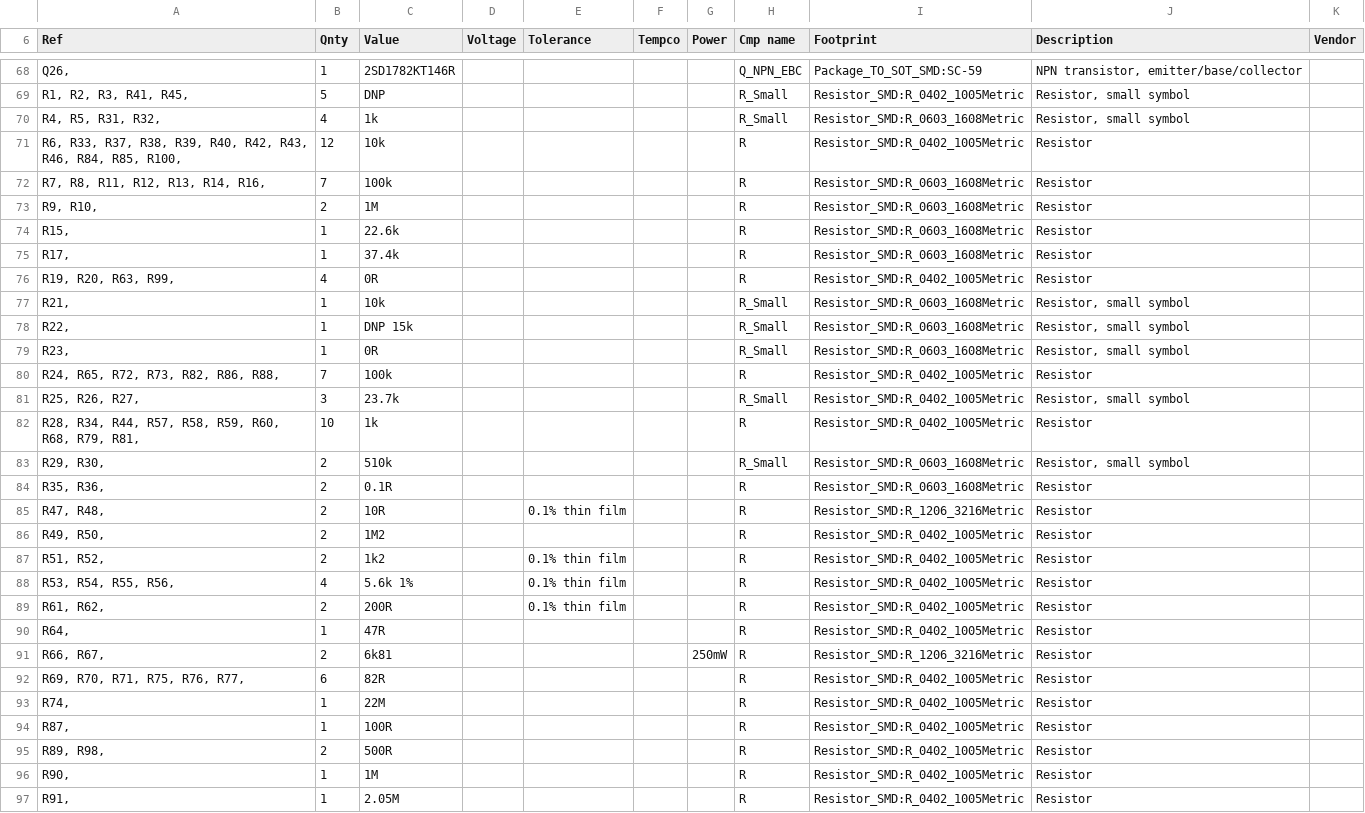
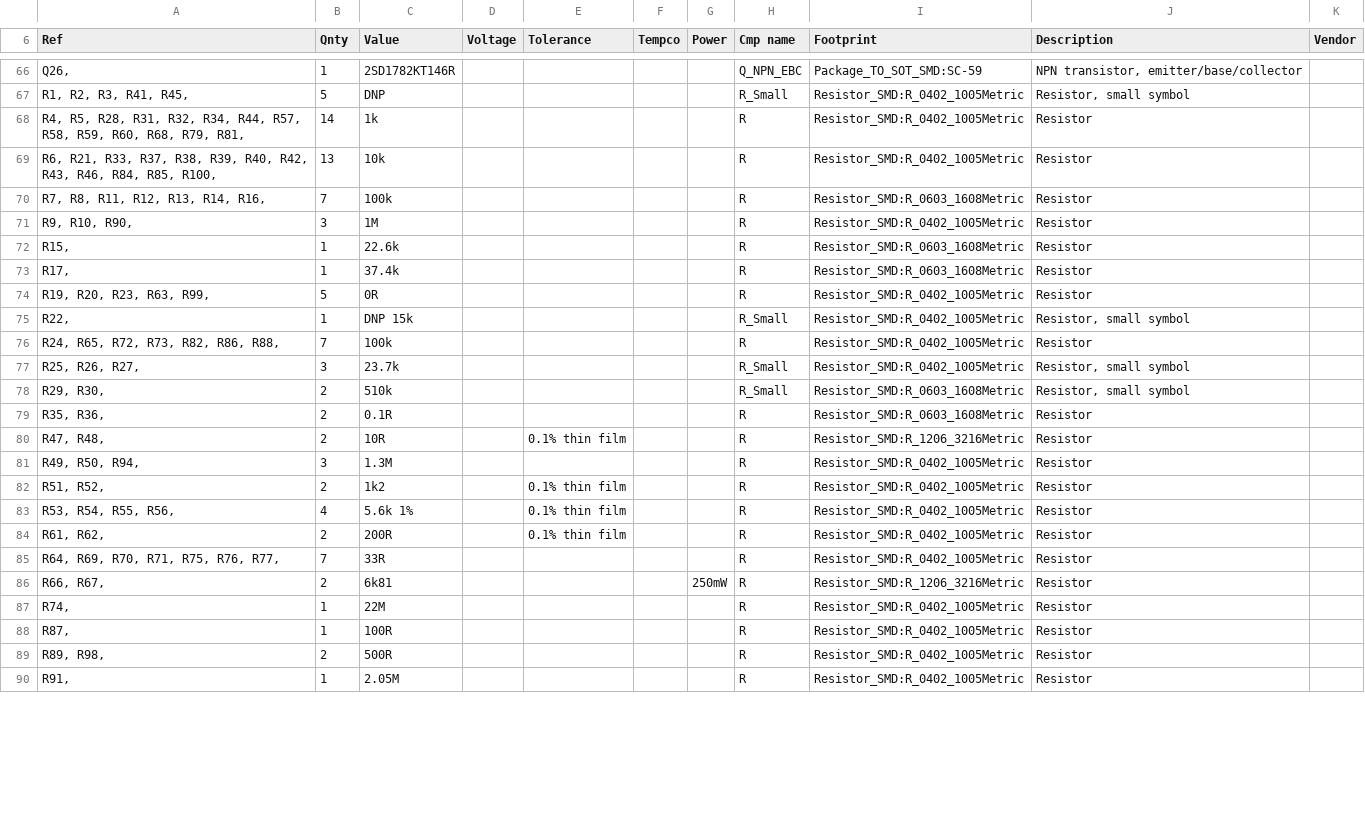
Before and after one commit to bugg-resources/bugg-hardware-main, a CSV file: r4/build/bugg-main-r4-bom/bugg-main-r4.csv, drawn as a sheet; only a part is shown, gaps mark what is left out; the diff covers the shown part only.

Commit message:
Change some passive values and packages to get rid of some BOM lines

```diff
--- a/r4/build/bugg-main-r4-bom/bugg-main-r4.csv
+++ b/r4/build/bugg-main-r4-bom/bugg-main-r4.csv
@@ -69,15 +67,12 @@
 "R1, R2, R3, R41, R45, ","5","DNP","","","","","R_Small","Resistor_SMD:R_0402_1005Metric","Resistor, small symbol",""
-"R4, R5, R31, R32, ","4","1k","","","","","R_Small","Resistor_SMD:R_0603_1608Metric","Resistor, small symbol",""
-"R6, R33, R37, R38, R39, R40, R42, R43, R46, R84, R85, R100, ","12","10k","","","","","R","Resistor_SMD:R_0402_1005Metric","Resistor",""
+"R4, R5, R28, R31, R32, R34, R44, R57, R58, R59, R60, R68, R79, R81, ","14","1k","","","","","R","Resistor_SMD:R_0402_1005Metric","Resistor",""
+"R6, R21, R33, R37, R38, R39, R40, R42, R43, R46, R84, R85, R100, ","13","10k","","","","","R","Resistor_SMD:R_0402_1005Metric","Resistor",""
 "R7, R8, R11, R12, R13, R14, R16, ","7","100k","","","","","R","Resistor_SMD:R_0603_1608Metric","Resistor",""
-"R9, R10, ","2","1M","","","","","R","Resistor_SMD:R_0603_1608Metric","Resistor",""
+"R9, R10, R90, ","3","1M","","","","","R","Resistor_SMD:R_0402_1005Metric","Resistor",""
 "R15, ","1","22.6k","","","","","R","Resistor_SMD:R_0603_1608Metric","Resistor",""
 "R17, ","1","37.4k","","","","","R","Resistor_SMD:R_0603_1608Metric","Resistor",""
-"R19, R20, R63, R99, ","4","0R","","","","","R","Resistor_SMD:R_0402_1005Metric","Resistor",""
-"R21, ","1","10k","","","","","R_Small","Resistor_SMD:R_0603_1608Metric","Resistor, small symbol",""
-"R22, ","1","DNP 15k","","","","","R_Small","Resistor_SMD:R_0603_1608Metric","Resistor, small symbol",""
-"R23, ","1","0R","","","","","R_Small","Resistor_SMD:R_0603_1608Metric","Resistor, small symbol",""
+"R19, R20, R23, R63, R99, ","5","0R","","","","","R","Resistor_SMD:R_0402_1005Metric","Resistor",""
+"R22, ","1","DNP 15k","","","","","R_Small","Resistor_SMD:R_0402_1005Metric","Resistor, small symbol",""
 "R24, R65, R72, R73, R82, R86, R88, ","7","100k","","","","","R","Resistor_SMD:R_0402_1005Metric","Resistor",""
 "R25, R26, R27, ","3","23.7k","","","","","R_Small","Resistor_SMD:R_0402_1005Metric","Resistor, small symbol",""
-"R28, R34, R44, R57, R58, R59, R60, R68, R79, R81, ","10","1k","","","","","R","Resistor_SMD:R_0402_1005Metric","Resistor",""
 "R29, R30, ","2","510k","","","","","R_Small","Resistor_SMD:R_0603_1608Metric","Resistor, small symbol",""
@@ -85,3 +80,3 @@
 "R47, R48, ","2","10R","","0.1% thin film","","","R","Resistor_SMD:R_1206_3216Metric","Resistor",""
-"R49, R50, ","2","1M2","","","","","R","Resistor_SMD:R_0402_1005Metric","Resistor",""
+"R49, R50, R94, ","3","1.3M","","","","","R","Resistor_SMD:R_0402_1005Metric","Resistor",""
 "R51, R52, ","2","1k2","","0.1% thin film","","","R","Resistor_SMD:R_0402_1005Metric","Resistor",""
@@ -89,5 +84,4 @@
 "R61, R62, ","2","200R","","0.1% thin film","","","R","Resistor_SMD:R_0402_1005Metric","Resistor",""
-"R64, ","1","47R","","","","","R","Resistor_SMD:R_0402_1005Metric","Resistor",""
+"R64, R69, R70, R71, R75, R76, R77, ","7","33R","","","","","R","Resistor_SMD:R_0402_1005Metric","Resistor",""
 "R66, R67, ","2","6k81","","","","250mW","R","Resistor_SMD:R_1206_3216Metric","Resistor",""
-"R69, R70, R71, R75, R76, R77, ","6","82R","","","","","R","Resistor_SMD:R_0402_1005Metric","Resistor",""
 "R74, ","1","22M","","","","","R","Resistor_SMD:R_0402_1005Metric","Resistor",""
@@ -95,3 +89,2 @@
 "R89, R98, ","2","500R","","","","","R","Resistor_SMD:R_0402_1005Metric","Resistor",""
-"R90, ","1","1M","","","","","R","Resistor_SMD:R_0402_1005Metric","Resistor",""
 "R91, ","1","2.05M","","","","","R","Resistor_SMD:R_0402_1005Metric","Resistor",""
```
Also changed, not shown: 4 removed rows and 7 edited cells elsewhere in this file, 8 other files.
